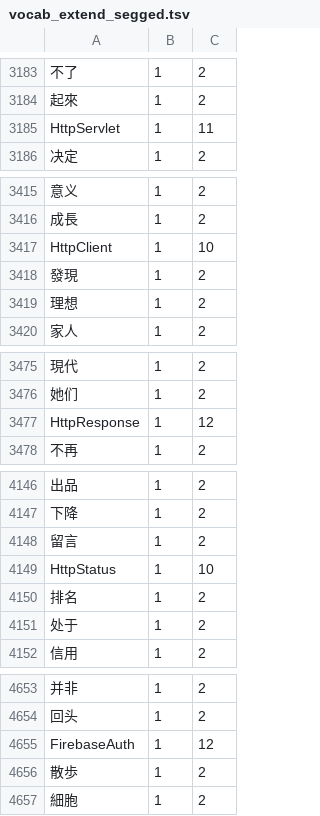
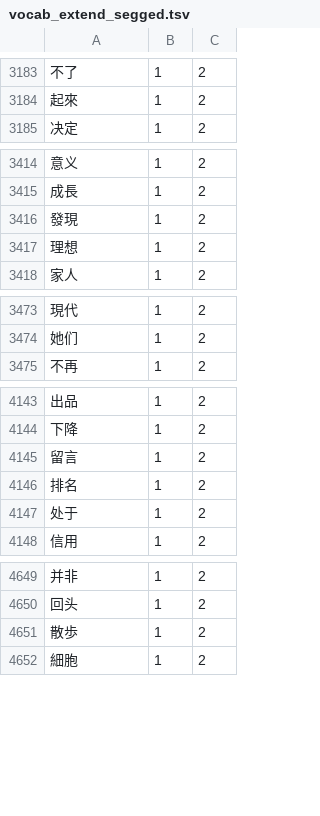
Before and after one commit to zhaoyukoon/damoxing_fenci_gongji, a TSV file: gemma-2-9b-it/vocab_extend_segged.tsv, drawn as a sheet; only a part is shown, gaps mark what is left out; the diff covers the shown part only; the diff names each change by its address in the sheet, - before the commit and + after, or states it on an @@ line.

```diff
--- a/gemma-2-9b-it/vocab_extend_segged.tsv
+++ b/gemma-2-9b-it/vocab_extend_segged.tsv
-row 3185: HttpServlet | 1 | 11
-row 3417: HttpClient | 1 | 10
-row 3477: HttpResponse | 1 | 12
-row 4149: HttpStatus | 1 | 10
-row 4655: FirebaseAuth | 1 | 12
```
Also changed, not shown: 6 removed rows and 1 edited cell elsewhere in this file, 360Zhinao2-7B-Chat-4K/vocab_extend_segged.tsv, Llama-3.3-70B-Instruct/vocab_extend_segged.tsv, 38 other files.
